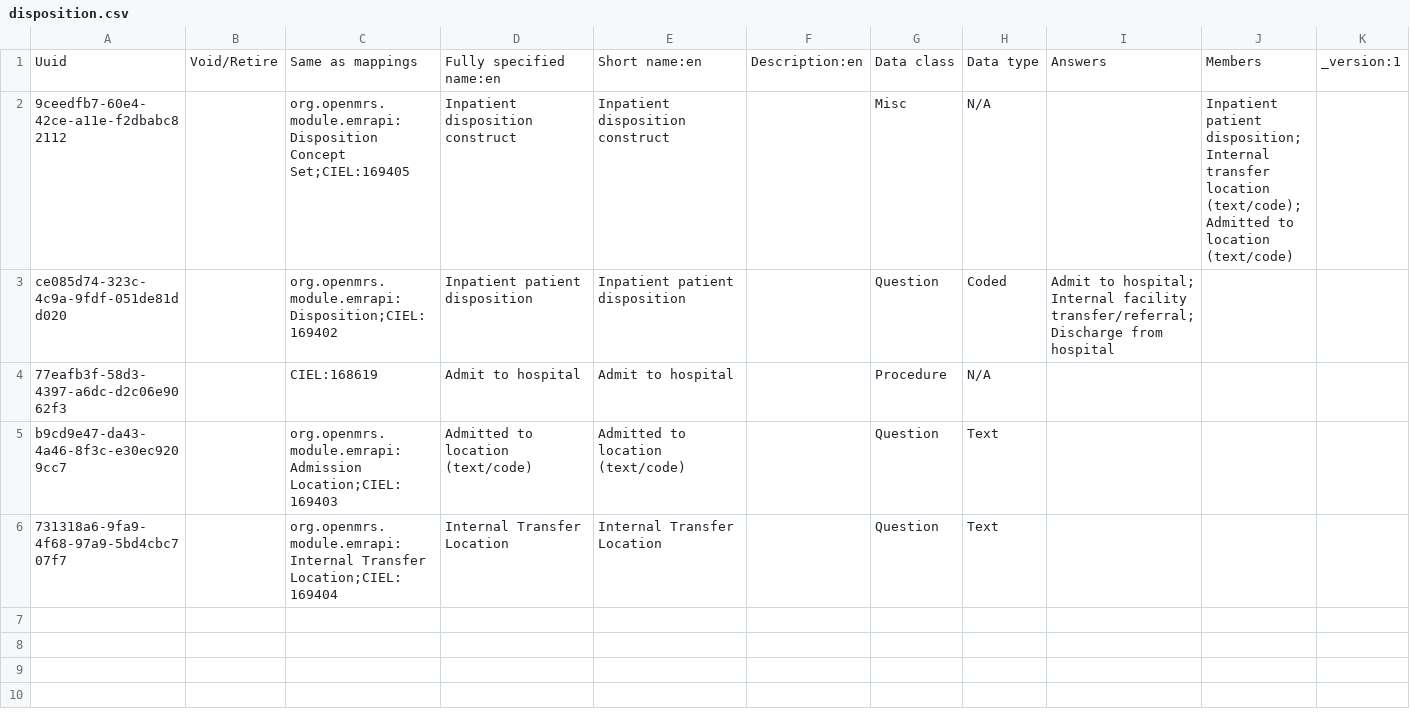
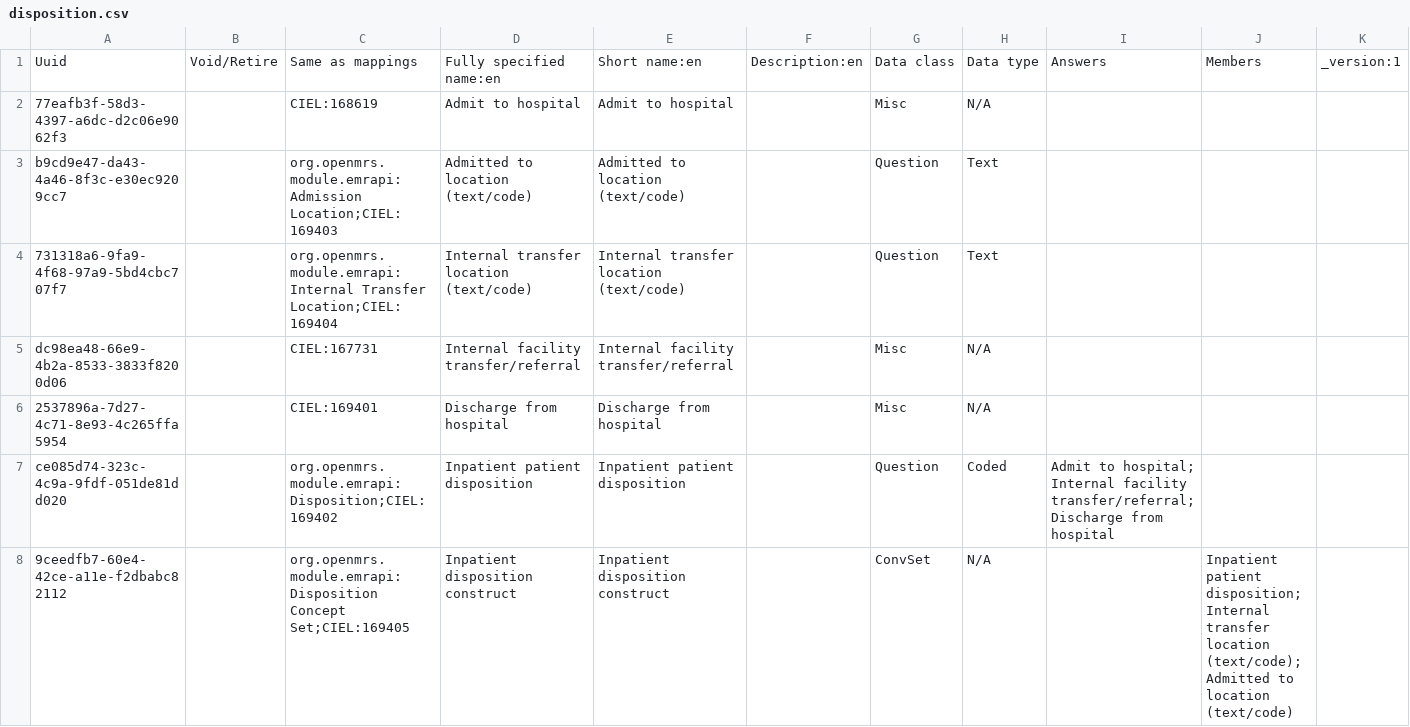
Before and after one commit to mekomsolutions/ozone-haiti, a CSV file: configs/openmrs/initializer_config/concepts/disposition.csv, drawn as a sheet; only a part is shown; removed rows and columns are numbered as before the commit, all else as after; rows hold the shown columns only; the diff names each change by its address in the sheet, - before the commit and + after, or states it on an @@ line.

Commit message:
Fix

```diff
--- a/configs/openmrs/initializer_config/concepts/disposition.csv
+++ b/configs/openmrs/initializer_config/concepts/disposition.csv
-row 2: 9ceedfb7-60e4-42ce-a11e-f2dbabc82112 |  | org.openmrs.module.emrapi:Disposition Concept Set;CIEL:169405 | Inpatient disposition construct | Inpatient disposition construct |  | Misc | N/A |  | Inpatient patient disposition; Internal transfer location (text/code); Admitted to location (text/code)
+row 2: 77eafb3f-58d3-4397-a6dc-d2c06e9062f3 |  | CIEL:168619 | Admit to hospital | Admit to hospital |  | Misc | N/A
@@ row 5 moved to row 3: b9cd9e47-da43-4a46-8f3c-e30ec9209cc7 @@
+row 4: 731318a6-9fa9-4f68-97a9-5bd4cbc707f7 |  | org.openmrs.module.emrapi:Internal Transfer Location;CIEL:169404 | Internal transfer location (text/code) | Internal transfer location (text/code) |  | Question | Text
+row 5: dc98ea48-66e9-4b2a-8533-3833f8200d06 |  | CIEL:167731 | Internal facility transfer/referral | Internal facility transfer/referral |  | Misc | N/A
+row 6: 2537896a-7d27-4c71-8e93-4c265ffa5954 |  | CIEL:169401 | Discharge from hospital | Discharge from hospital |  | Misc | N/A
-row 4: 77eafb3f-58d3-4397-a6dc-d2c06e9062f3 |  | CIEL:168619 | Admit to hospital | Admit to hospital |  | Procedure | N/A
-row 6: 731318a6-9fa9-4f68-97a9-5bd4cbc707f7 |  | org.openmrs.module.emrapi:Internal Transfer Location;CIEL:169404 | Internal Transfer Location | Internal Transfer Location |  | Question | Text
+row 8: 9ceedfb7-60e4-42ce-a11e-f2dbabc82112 |  | org.openmrs.module.emrapi:Disposition Concept Set;CIEL:169405 | Inpatient disposition construct | Inpatient disposition construct |  | ConvSet | N/A |  | Inpatient patient disposition; Internal transfer location (text/code); Admitted to location (text/code)
```
